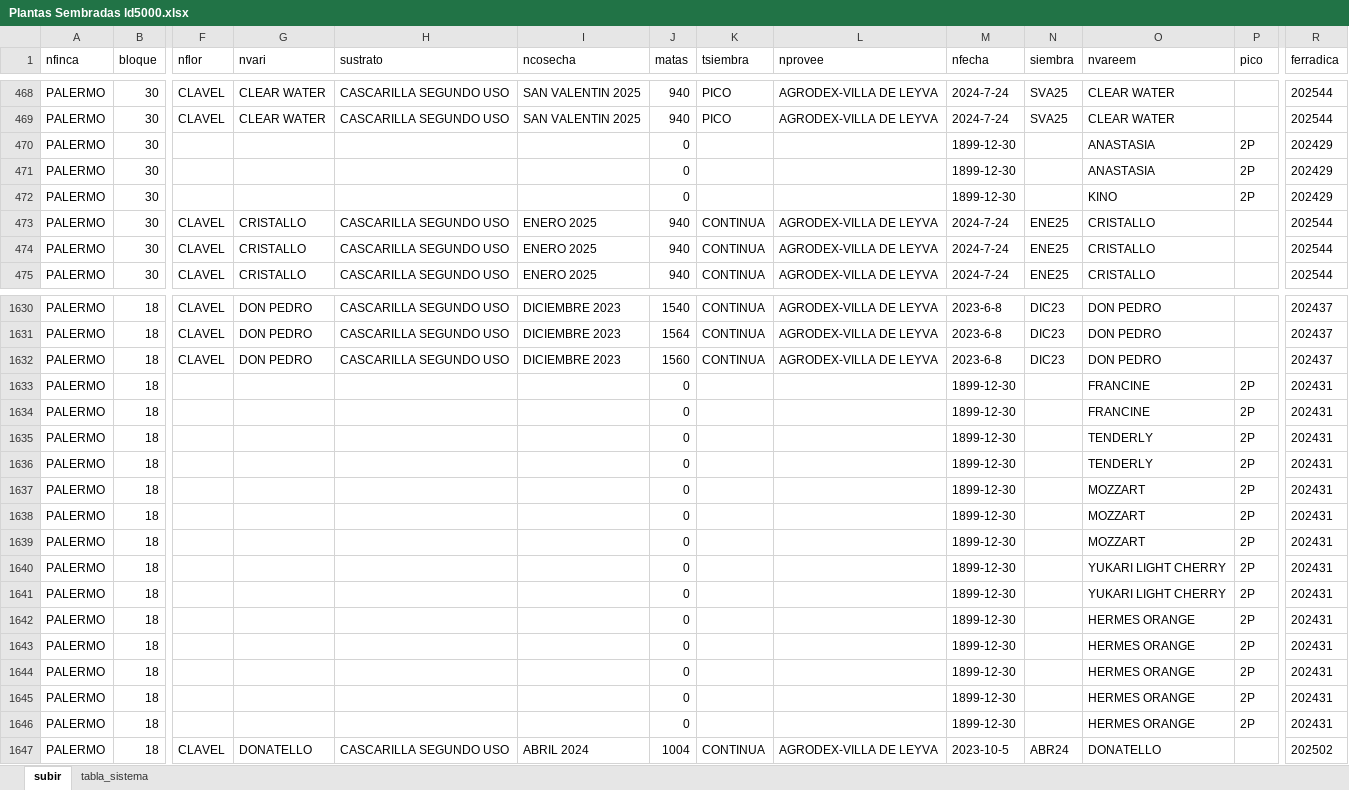
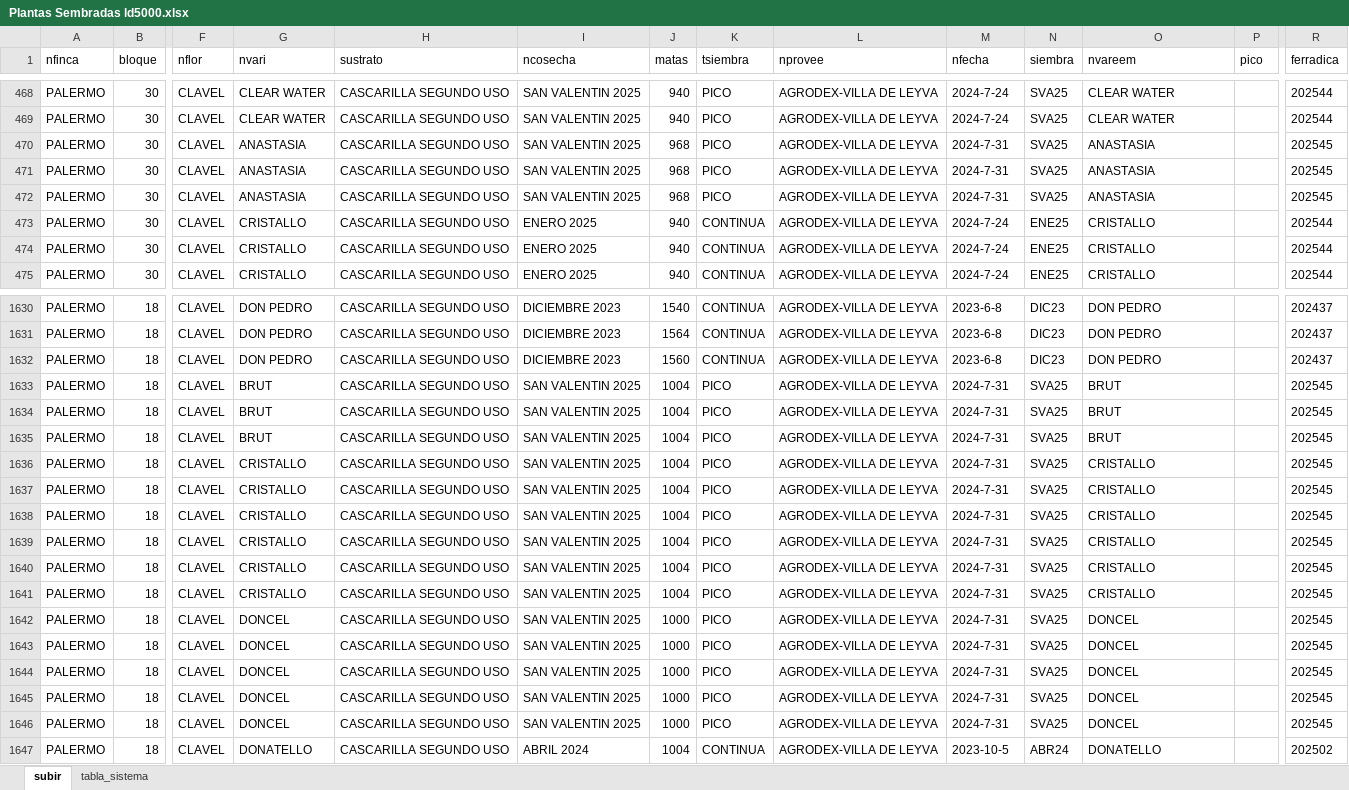
Before and after one commit to dataAnalystInverpalmas/info, an Excel workbook: archivos/Plantas Sembradas ld5000.xlsx, sheet subir, drawn as a sheet; only a part is shown, gaps mark what is left out; values as stored, in another font and other column widths than the file's, no borders; table styles not drawn; the diff covers the shown part only; the diff names each change by its address in the sheet, - before the commit and + after, or states it on an @@ line.

Commit message:
Subir ferradica en plano

```diff
--- a/archivos/Plantas Sembradas ld5000.xlsx (sheet subir)
+++ b/archivos/Plantas Sembradas ld5000.xlsx (sheet subir)
-F470:F472 (nflor): (empty)
+F470:F472 (nflor): CLAVEL
-G470:G472 (nvari): (empty)
+G470:G472 (nvari): ANASTASIA
-H470:H472 (sustrato): (empty)
+H470:H472 (sustrato): CASCARILLA SEGUNDO USO
-I470:I472 (ncosecha): (empty)
+I470:I472 (ncosecha): SAN VALENTIN 2025
-J470:J472 (matas): 0
+J470:J472 (matas): 968
-K470:K472 (tsiembra): (empty)
+K470:K472 (tsiembra): PICO
-L470:L472 (nprovee): (empty)
+L470:L472 (nprovee): AGRODEX-VILLA DE LEYVA
-M470:M472 (nfecha): 1899-12-30
+M470:M472 (nfecha): 2024-7-31
-N470:N472 (siembra): (empty)
+N470:N472 (siembra): SVA25
-P470:P472 (pico): 2P
+P470:P472 (pico): (empty)
-R470:R472 (ferradica): 202429
+R470:R472 (ferradica): 202545
-O472 (nvareem): KINO
+O472 (nvareem): ANASTASIA
-F1633:F1646 (nflor): (empty)
+F1633:F1646 (nflor): CLAVEL
-G1633:G1635 (nvari): (empty)
+G1633:G1635 (nvari): BRUT
-H1633:H1646 (sustrato): (empty)
+H1633:H1646 (sustrato): CASCARILLA SEGUNDO USO
-I1633:I1646 (ncosecha): (empty)
+I1633:I1646 (ncosecha): SAN VALENTIN 2025
-J1633:J1641 (matas): 0
+J1633:J1641 (matas): 1004
-K1633:K1646 (tsiembra): (empty)
+K1633:K1646 (tsiembra): PICO
-L1633:L1646 (nprovee): (empty)
+L1633:L1646 (nprovee): AGRODEX-VILLA DE LEYVA
-M1633:M1646 (nfecha): 1899-12-30
+M1633:M1646 (nfecha): 2024-7-31
-N1633:N1646 (siembra): (empty)
+N1633:N1646 (siembra): SVA25
-O1633:O1634 (nvareem): FRANCINE
+O1633:O1634 (nvareem): BRUT
-P1633:P1646 (pico): 2P
+P1633:P1646 (pico): (empty)
-R1633:R1646 (ferradica): 202431
+R1633:R1646 (ferradica): 202545
-O1635 (nvareem): TENDERLY
+O1635 (nvareem): BRUT
-G1636:G1641 (nvari): (empty)
+G1636:G1641 (nvari): CRISTALLO
-O1636 (nvareem): TENDERLY
+O1636 (nvareem): CRISTALLO
-O1637:O1639 (nvareem): MOZZART
+O1637:O1639 (nvareem): CRISTALLO
-O1640:O1641 (nvareem): YUKARI LIGHT CHERRY
+O1640:O1641 (nvareem): CRISTALLO
-G1642:G1646 (nvari): (empty)
+G1642:G1646 (nvari): DONCEL
-J1642:J1646 (matas): 0
+J1642:J1646 (matas): 1000
-O1642:O1646 (nvareem): HERMES ORANGE
+O1642:O1646 (nvareem): DONCEL
```
Also changed, not shown: 382 edited cells elsewhere in this sheet, sheet tabla_sistema, hidden cells, 1 other file.
